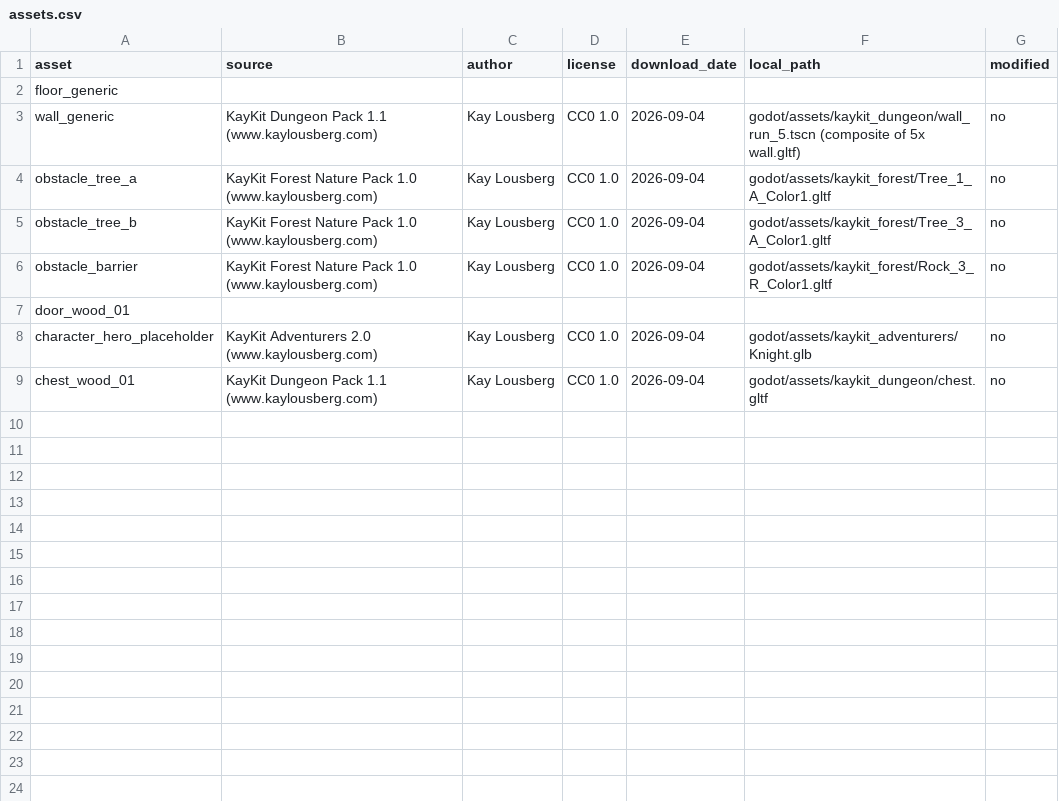
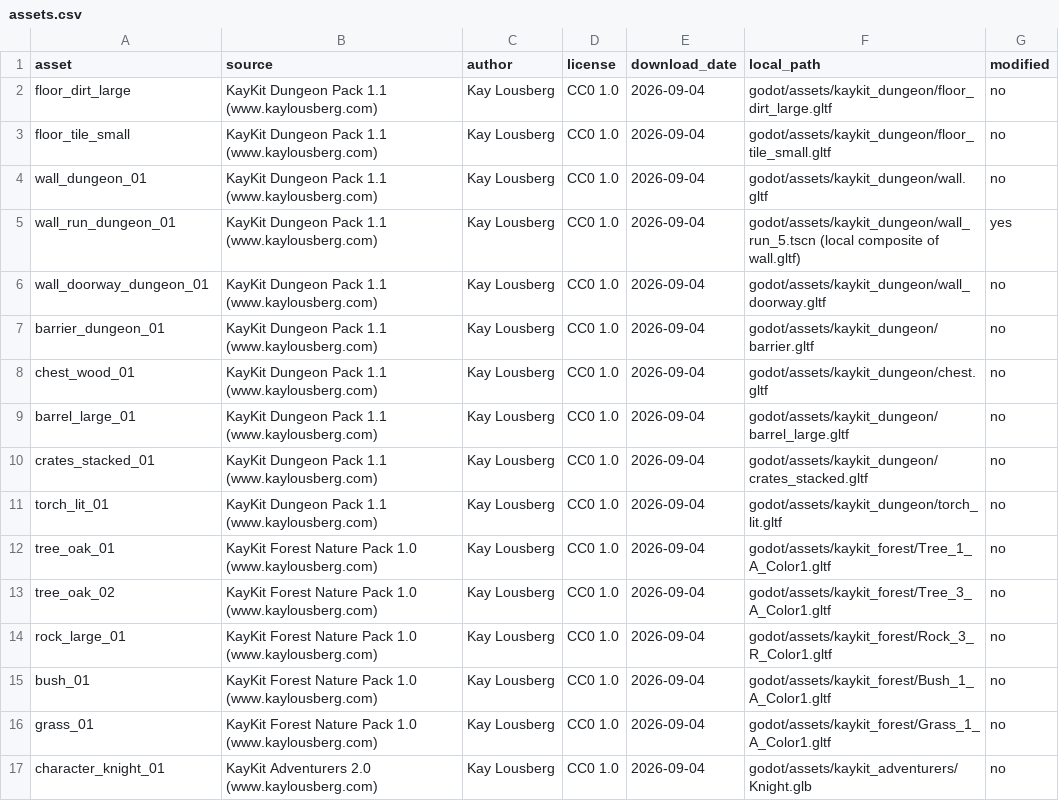
Before and after one commit to ialvarenga/dnd-rpg, a CSV file: docs/third_party/assets.csv, drawn as a sheet.

Commit message:
added more assets - fase B1

```diff
--- a/docs/third_party/assets.csv
+++ b/docs/third_party/assets.csv
@@ -1,9 +1,17 @@
 asset,source,author,license,download_date,local_path,modified
-floor_generic,,,,,,
-wall_generic,KayKit Dungeon Pack 1.1 (www.kaylousberg.com),Kay Lousberg,CC0 1.0,2026-09-04,godot/assets/kaykit_dungeon/wall_run_5.tscn (composite of 5x wall.gltf),no
-obstacle_tree_a,KayKit Forest Nature Pack 1.0 (www.kaylousberg.com),Kay Lousberg,CC0 1.0,2026-09-04,godot/assets/kaykit_forest/Tree_1_A_Color1.gltf,no
-obstacle_tree_b,KayKit Forest Nature Pack 1.0 (www.kaylousberg.com),Kay Lousberg,CC0 1.0,2026-09-04,godot/assets/kaykit_forest/Tree_3_A_Color1.gltf,no
-obstacle_barrier,KayKit Forest Nature Pack 1.0 (www.kaylousberg.com),Kay Lousberg,CC0 1.0,2026-09-04,godot/assets/kaykit_forest/Rock_3_R_Color1.gltf,no
-door_wood_01,,,,,,
-character_hero_placeholder,KayKit Adventurers 2.0 (www.kaylousberg.com),Kay Lousberg,CC0 1.0,2026-09-04,godot/assets/kaykit_adventurers/Knight.glb,no
+floor_dirt_large,KayKit Dungeon Pack 1.1 (www.kaylousberg.com),Kay Lousberg,CC0 1.0,2026-09-04,godot/assets/kaykit_dungeon/floor_dirt_large.gltf,no
+floor_tile_small,KayKit Dungeon Pack 1.1 (www.kaylousberg.com),Kay Lousberg,CC0 1.0,2026-09-04,godot/assets/kaykit_dungeon/floor_tile_small.gltf,no
+wall_dungeon_01,KayKit Dungeon Pack 1.1 (www.kaylousberg.com),Kay Lousberg,CC0 1.0,2026-09-04,godot/assets/kaykit_dungeon/wall.gltf,no
+wall_run_dungeon_01,KayKit Dungeon Pack 1.1 (www.kaylousberg.com),Kay Lousberg,CC0 1.0,2026-09-04,godot/assets/kaykit_dungeon/wall_run_5.tscn (local composite of wall.gltf),yes
+wall_doorway_dungeon_01,KayKit Dungeon Pack 1.1 (www.kaylousberg.com),Kay Lousberg,CC0 1.0,2026-09-04,godot/assets/kaykit_dungeon/wall_doorway.gltf,no
+barrier_dungeon_01,KayKit Dungeon Pack 1.1 (www.kaylousberg.com),Kay Lousberg,CC0 1.0,2026-09-04,godot/assets/kaykit_dungeon/barrier.gltf,no
 chest_wood_01,KayKit Dungeon Pack 1.1 (www.kaylousberg.com),Kay Lousberg,CC0 1.0,2026-09-04,godot/assets/kaykit_dungeon/chest.gltf,no
+barrel_large_01,KayKit Dungeon Pack 1.1 (www.kaylousberg.com),Kay Lousberg,CC0 1.0,2026-09-04,godot/assets/kaykit_dungeon/barrel_large.gltf,no
+crates_stacked_01,KayKit Dungeon Pack 1.1 (www.kaylousberg.com),Kay Lousberg,CC0 1.0,2026-09-04,godot/assets/kaykit_dungeon/crates_stacked.gltf,no
+torch_lit_01,KayKit Dungeon Pack 1.1 (www.kaylousberg.com),Kay Lousberg,CC0 1.0,2026-09-04,godot/assets/kaykit_dungeon/torch_lit.gltf,no
+tree_oak_01,KayKit Forest Nature Pack 1.0 (www.kaylousberg.com),Kay Lousberg,CC0 1.0,2026-09-04,godot/assets/kaykit_forest/Tree_1_A_Color1.gltf,no
+tree_oak_02,KayKit Forest Nature Pack 1.0 (www.kaylousberg.com),Kay Lousberg,CC0 1.0,2026-09-04,godot/assets/kaykit_forest/Tree_3_A_Color1.gltf,no
+rock_large_01,KayKit Forest Nature Pack 1.0 (www.kaylousberg.com),Kay Lousberg,CC0 1.0,2026-09-04,godot/assets/kaykit_forest/Rock_3_R_Color1.gltf,no
+bush_01,KayKit Forest Nature Pack 1.0 (www.kaylousberg.com),Kay Lousberg,CC0 1.0,2026-09-04,godot/assets/kaykit_forest/Bush_1_A_Color1.gltf,no
+grass_01,KayKit Forest Nature Pack 1.0 (www.kaylousberg.com),Kay Lousberg,CC0 1.0,2026-09-04,godot/assets/kaykit_forest/Grass_1_A_Color1.gltf,no
+character_knight_01,KayKit Adventurers 2.0 (www.kaylousberg.com),Kay Lousberg,CC0 1.0,2026-09-04,godot/assets/kaykit_adventurers/Knight.glb,no
```
Also changed, not shown: 50 other files.
